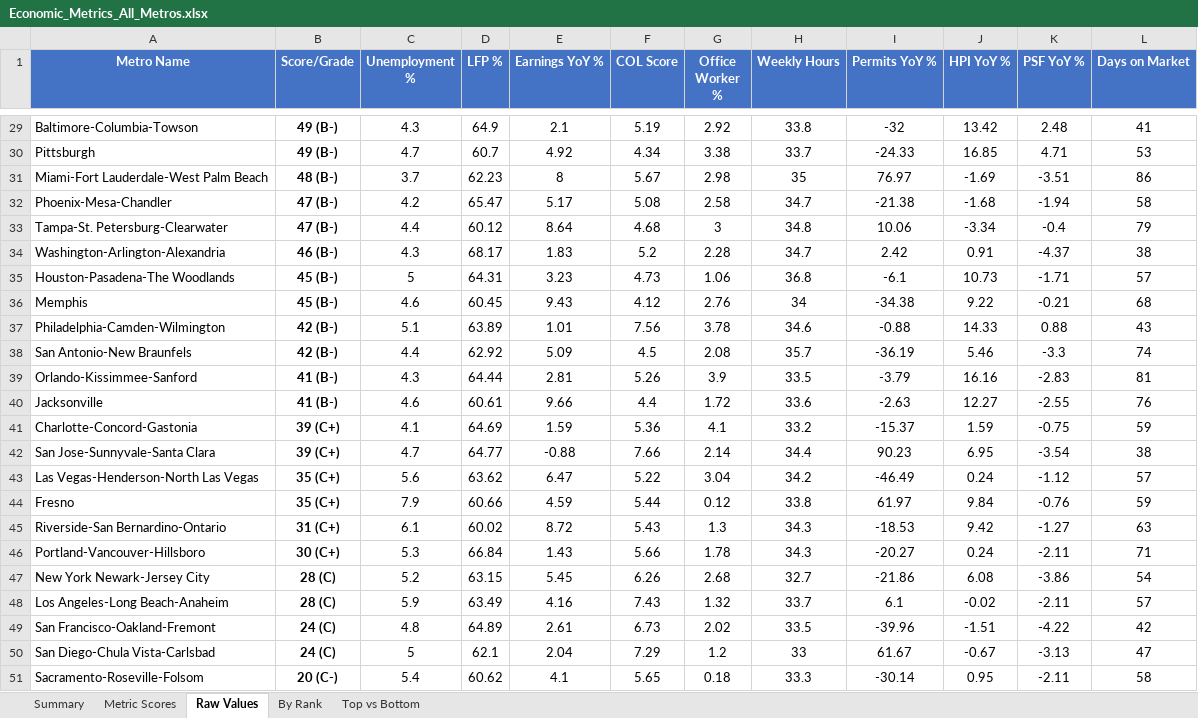
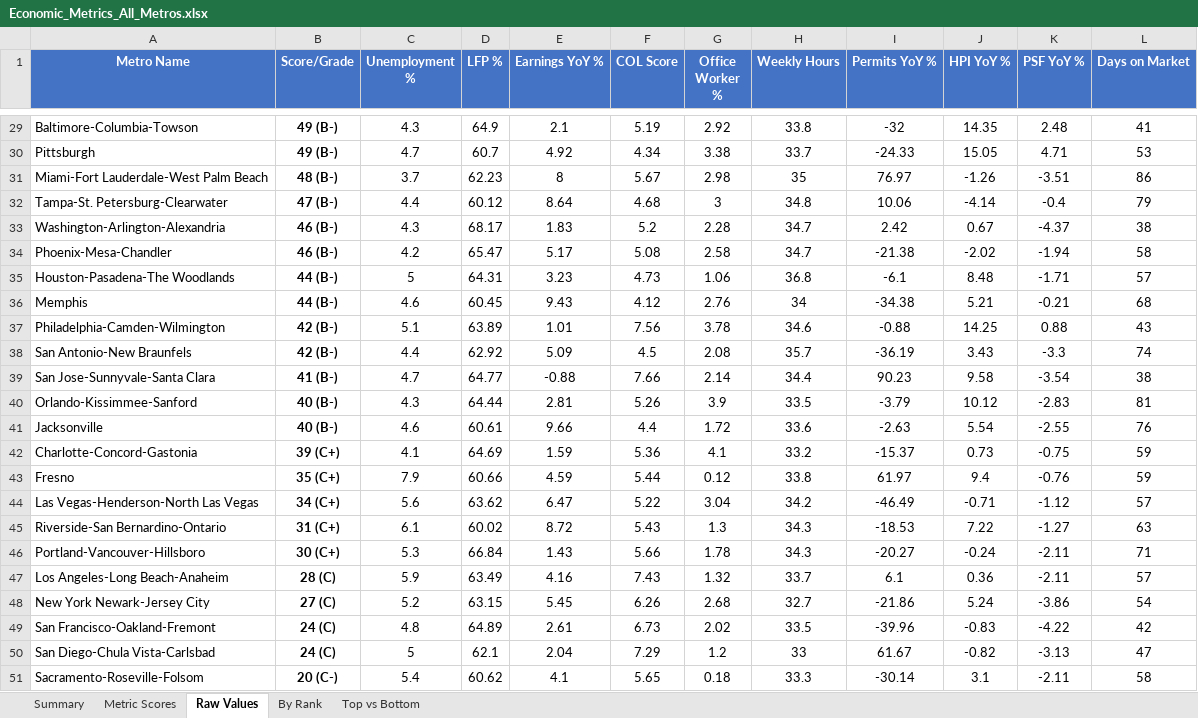
Before and after one commit to danielwipert/city.economic.health, an Excel workbook: Economic_Metrics_All_Metros.xlsx, sheet Raw Values, drawn as a sheet; only a part is shown, gaps mark what is left out; values as stored, in another font and other column widths than the file's, no borders; removed rows and columns are numbered as before the commit, all else as after; the diff covers the shown part only; the diff names each change by its address in the sheet, - before the commit and + after, or states it on an @@ line.

```diff
--- a/Economic_Metrics_All_Metros.xlsx (sheet Raw Values)
+++ b/Economic_Metrics_All_Metros.xlsx (sheet Raw Values)
-J29 (HPI YoY %): 13.42
+J29 (HPI YoY %): 14.35
-J30 (HPI YoY %): 16.85
+J30 (HPI YoY %): 15.05
-J31 (HPI YoY %): -1.69
+J31 (HPI YoY %): -1.26
-row 32: Phoenix-Mesa-Chandler | 47 (B-) | 4.2 | 65.47 | 5.17 | 5.08 | 2.58 | 34.7 | -21.38 | -1.68 | -1.94 | 58
-J32 (HPI YoY %): -3.34
+J32 (HPI YoY %): -4.14
-J33 (HPI YoY %): 0.91
+J33 (HPI YoY %): 0.67
+row 34: Phoenix-Mesa-Chandler | 46 (B-) | 4.2 | 65.47 | 5.17 | 5.08 | 2.58 | 34.7 | -21.38 | -2.02 | -1.94 | 58
-B35:B36 (Score/Grade): 45 (B-)
+B35:B36 (Score/Grade): 44 (B-)
-J35 (HPI YoY %): 10.73
+J35 (HPI YoY %): 8.48
-J36 (HPI YoY %): 9.22
+J36 (HPI YoY %): 5.21
-J37 (HPI YoY %): 14.33
+J37 (HPI YoY %): 14.25
-J38 (HPI YoY %): 5.46
+J38 (HPI YoY %): 3.43
+row 39: San Jose-Sunnyvale-Santa Clara | 41 (B-) | 4.7 | 64.77 | -0.88 | 7.66 | 2.14 | 34.4 | 90.23 | 9.58 | -3.54 | 38
-B40:B41 (Score/Grade): 41 (B-)
+B40:B41 (Score/Grade): 40 (B-)
-J40 (HPI YoY %): 16.16
+J40 (HPI YoY %): 10.12
-J41 (HPI YoY %): 12.27
+J41 (HPI YoY %): 5.54
-J42 (HPI YoY %): 1.59
+J42 (HPI YoY %): 0.73
-row 42: San Jose-Sunnyvale-Santa Clara | 39 (C+) | 4.7 | 64.77 | -0.88 | 7.66 | 2.14 | 34.4 | 90.23 | 6.95 | -3.54 | 38
-row 43: Las Vegas-Henderson-North Las Vegas | 35 (C+) | 5.6 | 63.62 | 6.47 | 5.22 | 3.04 | 34.2 | -46.49 | 0.24 | -1.12 | 57
-J43 (HPI YoY %): 9.84
+J43 (HPI YoY %): 9.4
+row 44: Las Vegas-Henderson-North Las Vegas | 34 (C+) | 5.6 | 63.62 | 6.47 | 5.22 | 3.04 | 34.2 | -46.49 | -0.71 | -1.12 | 57
-J45 (HPI YoY %): 9.42
+J45 (HPI YoY %): 7.22
-J46 (HPI YoY %): 0.24
+J46 (HPI YoY %): -0.24
-row 47: New York Newark-Jersey City | 28 (C) | 5.2 | 63.15 | 5.45 | 6.26 | 2.68 | 32.7 | -21.86 | 6.08 | -3.86 | 54
-J47 (HPI YoY %): -0.02
+J47 (HPI YoY %): 0.36
+row 48: New York Newark-Jersey City | 27 (C) | 5.2 | 63.15 | 5.45 | 6.26 | 2.68 | 32.7 | -21.86 | 5.24 | -3.86 | 54
-J49 (HPI YoY %): -1.51
+J49 (HPI YoY %): -0.83
-J50 (HPI YoY %): -0.67
+J50 (HPI YoY %): -0.82
-J51 (HPI YoY %): 0.95
+J51 (HPI YoY %): 3.1
```
Also changed, not shown: 3 added rows, 3 removed rows and 25 edited cells elsewhere in this sheet, sheet Metric Scores, sheet Summary, sheet By Rank, sheet Top vs Bottom, 54 other files.
